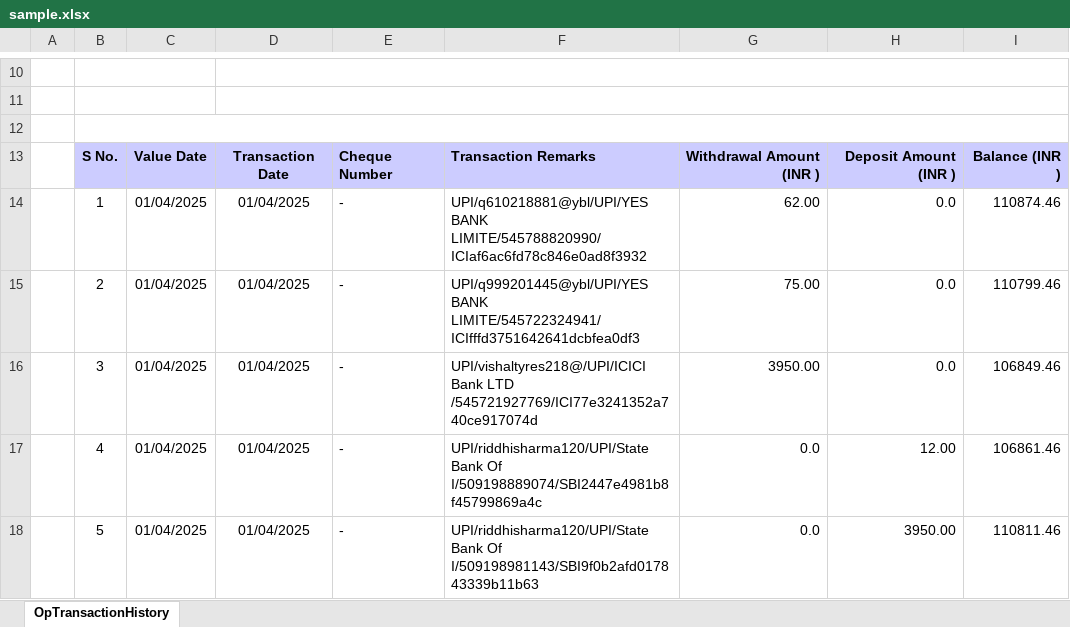
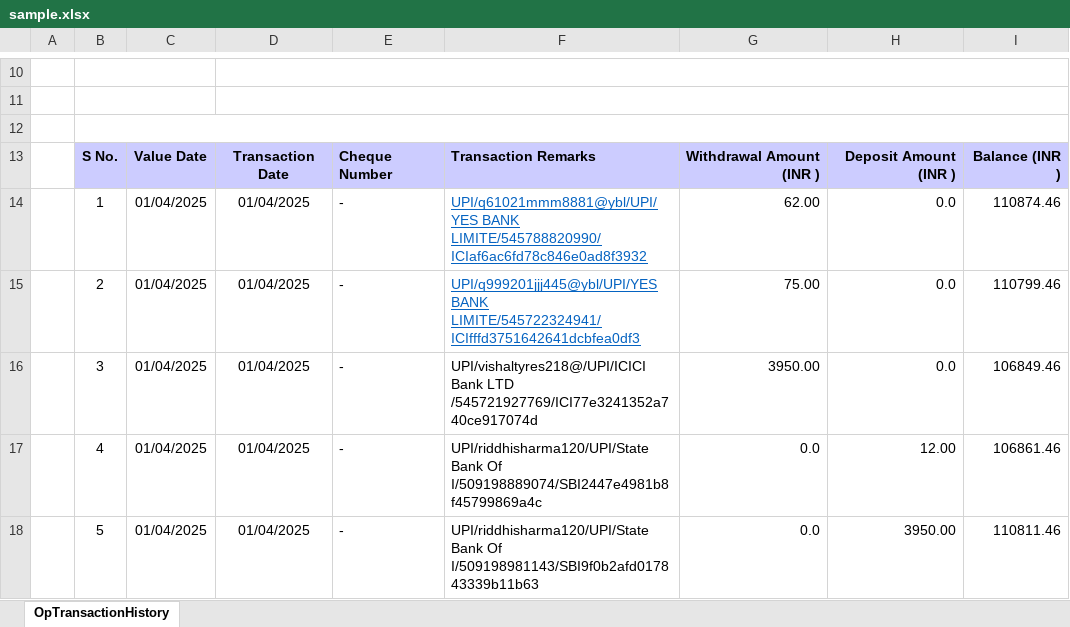
Before and after one commit to Yh010/paystudio, an Excel workbook: sample.xlsx, sheet OpTransactionHistory, drawn as a sheet; only a part is shown, gaps mark what is left out; values as stored, in another font and other column widths than the file's, no borders; the diff covers the shown part only; the diff names each change by its address in the sheet, - before the commit and + after, or states it on an @@ line.

```diff
--- a/sample.xlsx (sheet OpTransactionHistory)
+++ b/sample.xlsx (sheet OpTransactionHistory)
-F14: UPI/q610218881@ybl/UPI/YES BANK LIMITE/545788820990/ICIaf6ac6fd78c846e0ad8f3932
+F14: UPI/q61021mmm8881@ybl/UPI/YES BANK LIMITE/545788820990/ICIaf6ac6fd78c846e0ad8f3932
@@ F14:F15 underline: off → on, text colour: black → #0563C1 @@
-F15: UPI/q999201445@ybl/UPI/YES BANK LIMITE/545722324941/ICIfffd3751642641dcbfea0df3
+F15: UPI/q999201jjj445@ybl/UPI/YES BANK LIMITE/545722324941/ICIfffd3751642641dcbfea0df3
```
Also changed, not shown: 228 removed rows elsewhere in this sheet, 1 other file.
